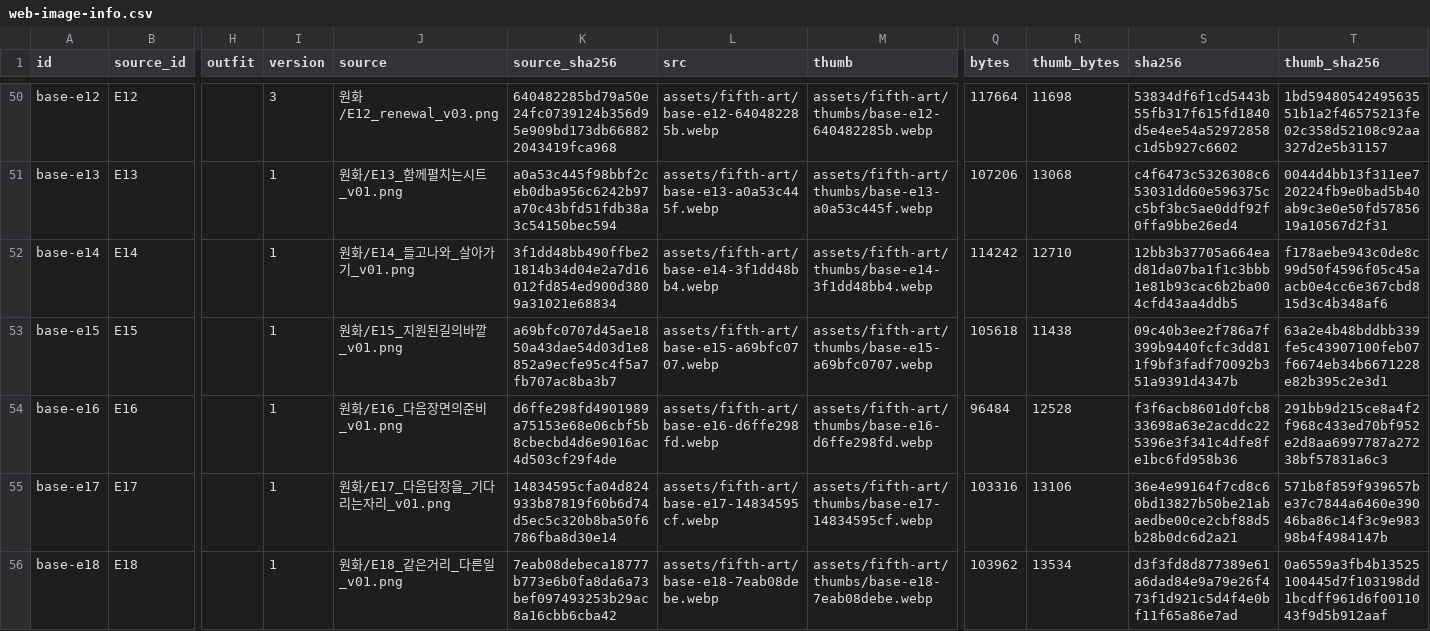
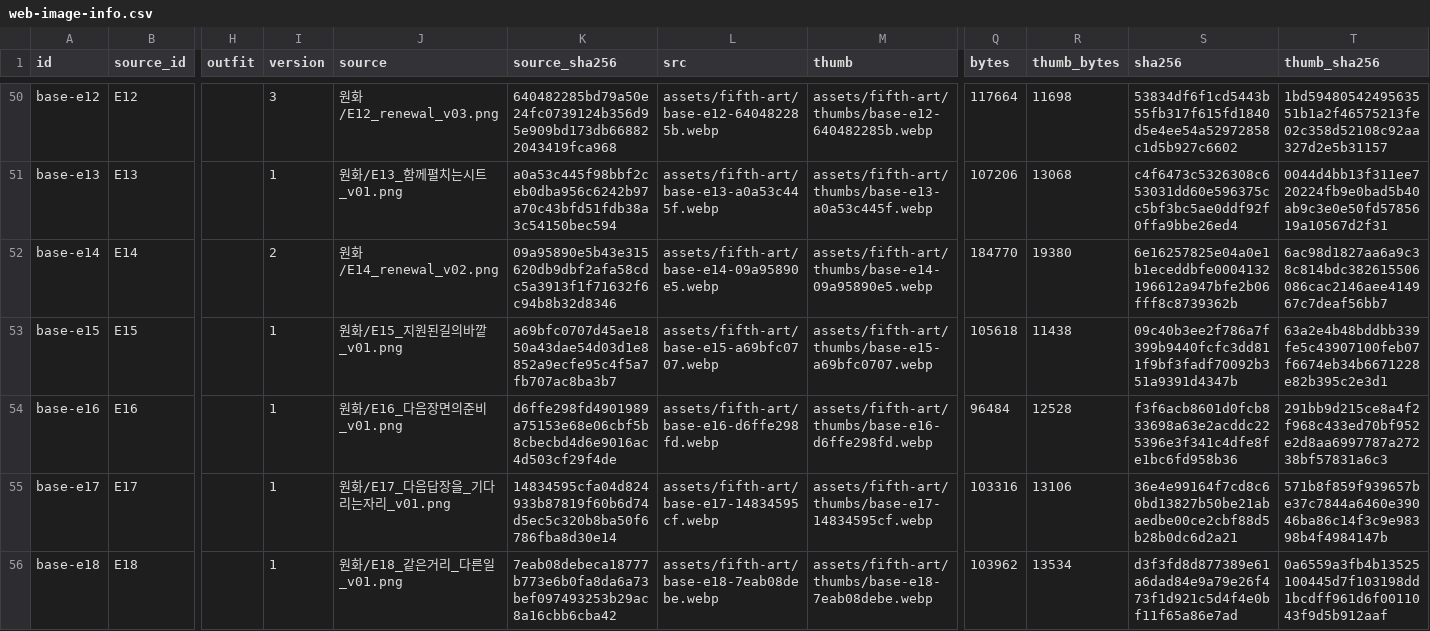
Before and after one commit to whtdrgongmail/MEJEwiki, a CSV file: fewk/assets/fifth-art/web-image-info.csv, drawn as a sheet; only a part is shown, gaps mark what is left out; the diff names each change by its address in the sheet, - before the commit and + after, or states it on an @@ line.

Commit message:
Renew E14 runner retrieval and return with FEWK infrastructure

```diff
--- a/fewk/assets/fifth-art/web-image-info.csv
+++ b/fewk/assets/fifth-art/web-image-info.csv
-I52 (version): 1
+I52 (version): 2
-J52 (source): 원화/E14_들고나와_살아가기_v01.png
+J52 (source): 원화/E14_renewal_v02.png
-K52 (source_sha256): 3f1dd48bb490ffbe21814b34d04e2a7d16012fd854ed900d3809a31021e68834
+K52 (source_sha256): 09a95890e5b43e315620db9dbf2afa58cdc5a3913f1f71632f6c94b8b32d8346
-L52 (src): assets/fifth-art/base-e14-3f1dd48bb4.webp
+L52 (src): assets/fifth-art/base-e14-09a95890e5.webp
-M52 (thumb): assets/fifth-art/thumbs/base-e14-3f1dd48bb4.webp
+M52 (thumb): assets/fifth-art/thumbs/base-e14-09a95890e5.webp
-Q52 (bytes): 114242
+Q52 (bytes): 184770
-R52 (thumb_bytes): 12710
+R52 (thumb_bytes): 19380
-S52 (sha256): 12bb3b37705a664ead81da07ba1f1c3bbb1e81b93cac6b2ba004cfd43aa4ddb5
+S52 (sha256): 6e16257825e04a0e1b1eceddbfe0004132196612a947bfe2b06fff8c8739362b
-T52 (thumb_sha256): f178aebe943c0de8c99d50f4596f05c45aacb0e4cc6e367cbd815d3c4b348af6
+T52 (thumb_sha256): 6ac98d1827aa6a9c38c814bdc382615506086cac2146aee414967c7deaf56bb7
```
Also changed, not shown: 3 other files.
